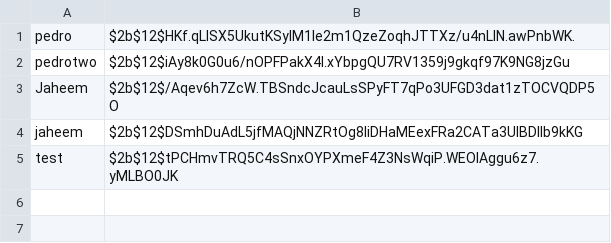
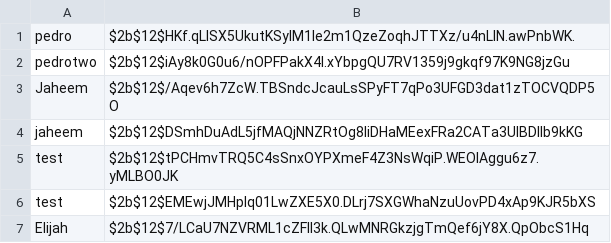
Before and after one commit to catstar27/fileshare-project, a CSV file: user_passwords.csv, drawn as a sheet; the diff names each change by its address in the sheet, - before the commit and + after, or states it on an @@ line.

Commit message:
Changed user creation method

```diff
--- a/user_passwords.csv
+++ b/user_passwords.csv
+row 6: test | $2b$12$EMEwjJMHplq01LwZXE5X0.DLrj7SXGWhaNzuUovPD4xAp9KJR5bXS
+row 7: Elijah | $2b$12$7/LCaU7NZVRML1cZFII3k.QLwMNRGkzjgTmQef6jY8X.QpObcS1Hq
```
Also changed, not shown: 3 other files.
